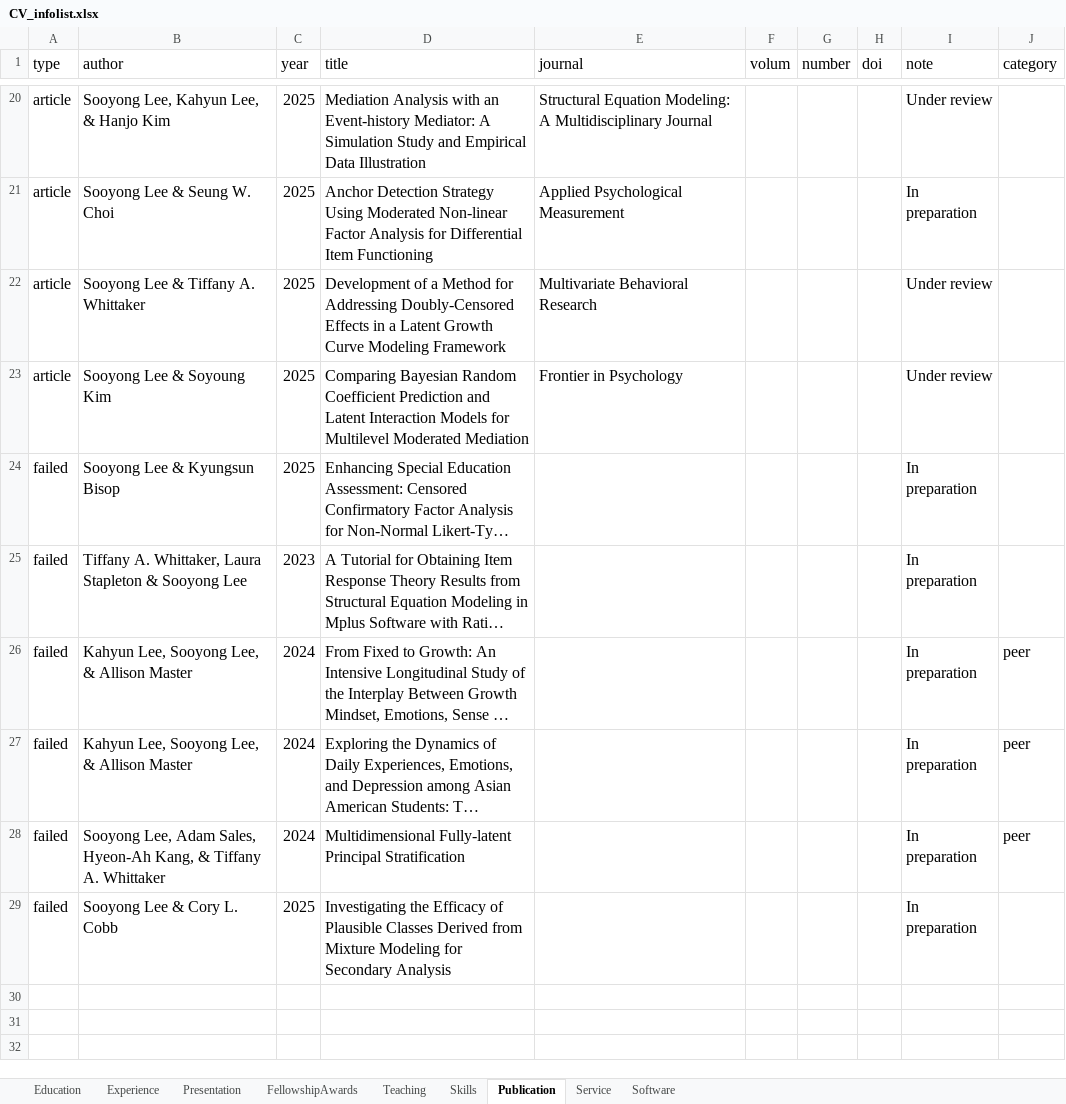
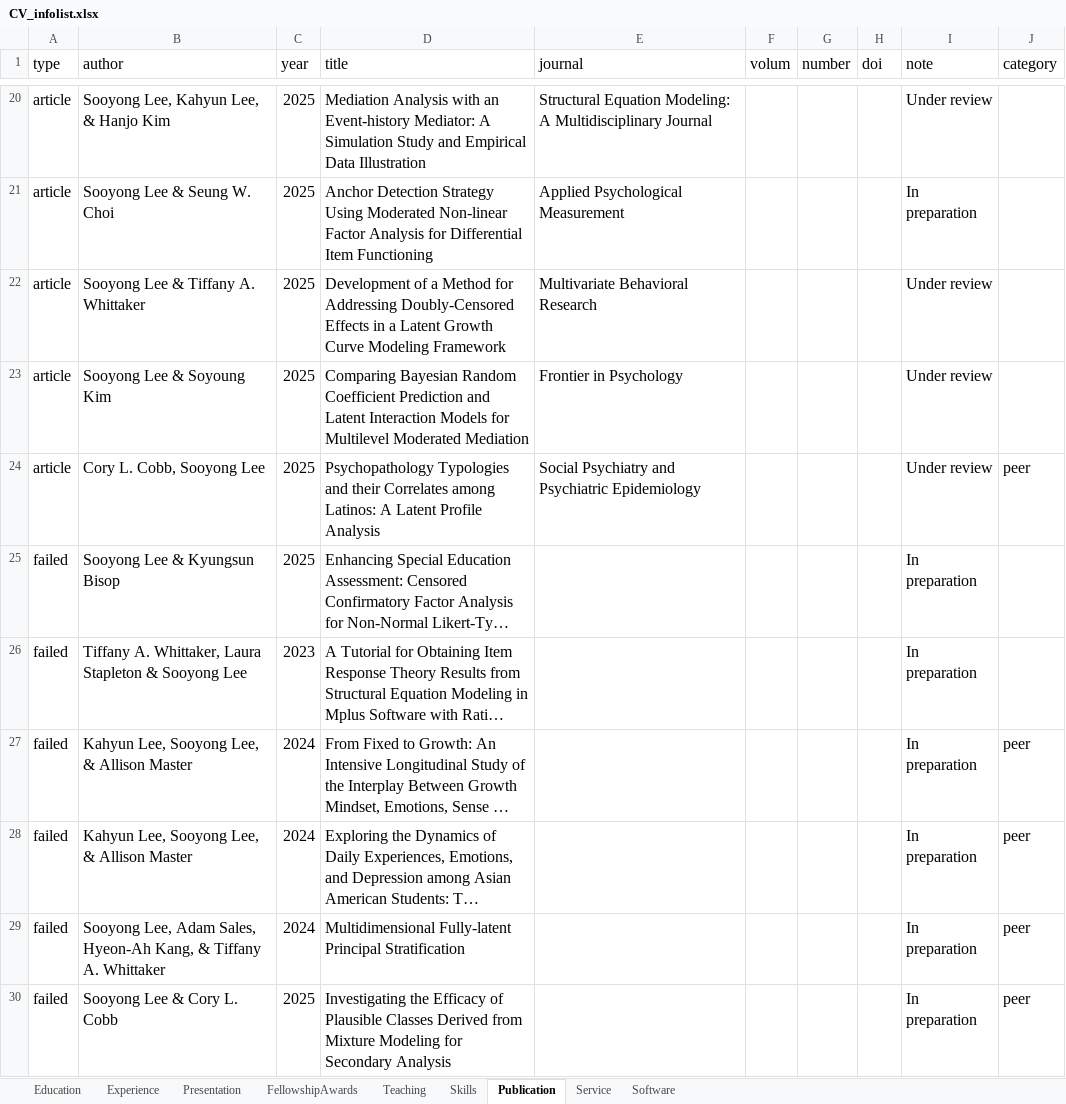
Before and after one commit to sooyongl/sylcv, an Excel workbook: data/CV_infolist.xlsx, sheet Publication, drawn as a sheet; only a part is shown, gaps mark what is left out; long unchanged cells end in …; values as stored, in another font and other column widths than the file's, no borders; addresses are those after the commit; the diff names each change by its address in the sheet, - before the commit and + after, or states it on an @@ line.

Commit message:
Update CV_infolist.xlsx

```diff
--- a/data/CV_infolist.xlsx (sheet Publication)
+++ b/data/CV_infolist.xlsx (sheet Publication)
+row 24: article | Cory L. Cobb, Sooyong Lee | 2025 | Psychopathology Typologies and their Correlates among Latinos: A Latent Profile Analysis | Social Psychiatry and Psychiatric Epidemiology |  |  |  | Under review | peer
-J30 (category): (empty)
+J30 (category): peer
```
